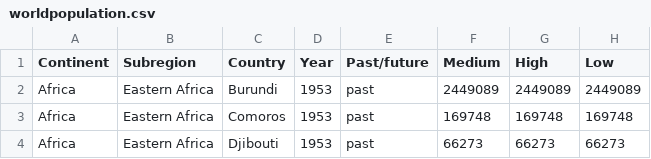
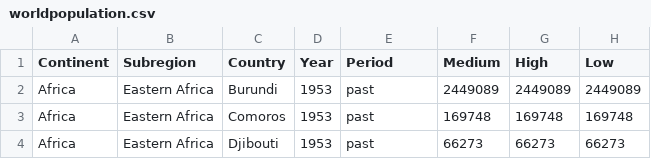
Before and after one commit to vizzuhq/vizzu-workshops, a CSV file: 2022-11-16-DSC/data/worldpopulation.csv, drawn as a sheet; only a part is shown.

Commit message:
update worldpop

```diff
--- a/2022-11-16-DSC/data/worldpopulation.csv
+++ b/2022-11-16-DSC/data/worldpopulation.csv
@@ -1,2 +1,2 @@
-Continent,Subregion,Country,Year,Past/future,Medium,High,Low
+Continent,Subregion,Country,Year,Period,Medium,High,Low
 Africa,Eastern Africa,Burundi,1953,past,2449089,2449089,2449089
```
Also changed, not shown: 1 other file.
